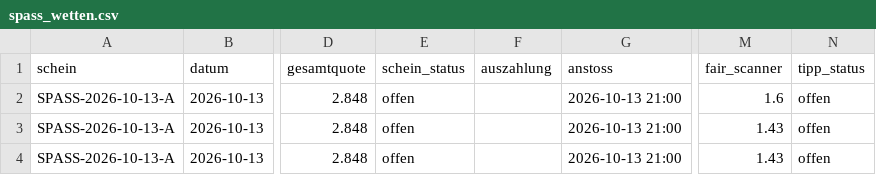
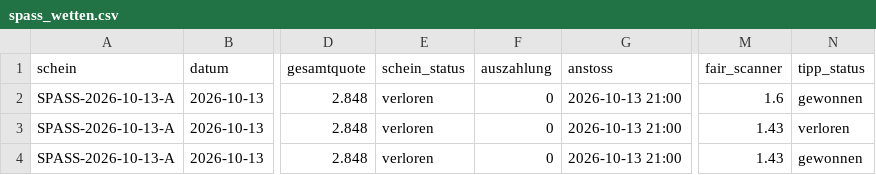
Before and after one commit to peatxxxx-star/trend-scanner, a CSV file: spass_wetten.csv, drawn as a sheet; only a part is shown, gaps mark what is left out; the diff names each change by its address in the sheet, - before the commit and + after, or states it on an @@ line.

```diff
--- a/spass_wetten.csv
+++ b/spass_wetten.csv
-E2:E4 (schein_status): offen
+E2:E4 (schein_status): verloren
-F2:F4 (auszahlung): (empty)
+F2:F4 (auszahlung): 0
-N2 (tipp_status): offen
+N2 (tipp_status): gewonnen
-N3 (tipp_status): offen
+N3 (tipp_status): verloren
-N4 (tipp_status): offen
+N4 (tipp_status): gewonnen
```
Also changed, not shown: wetten.csv.
